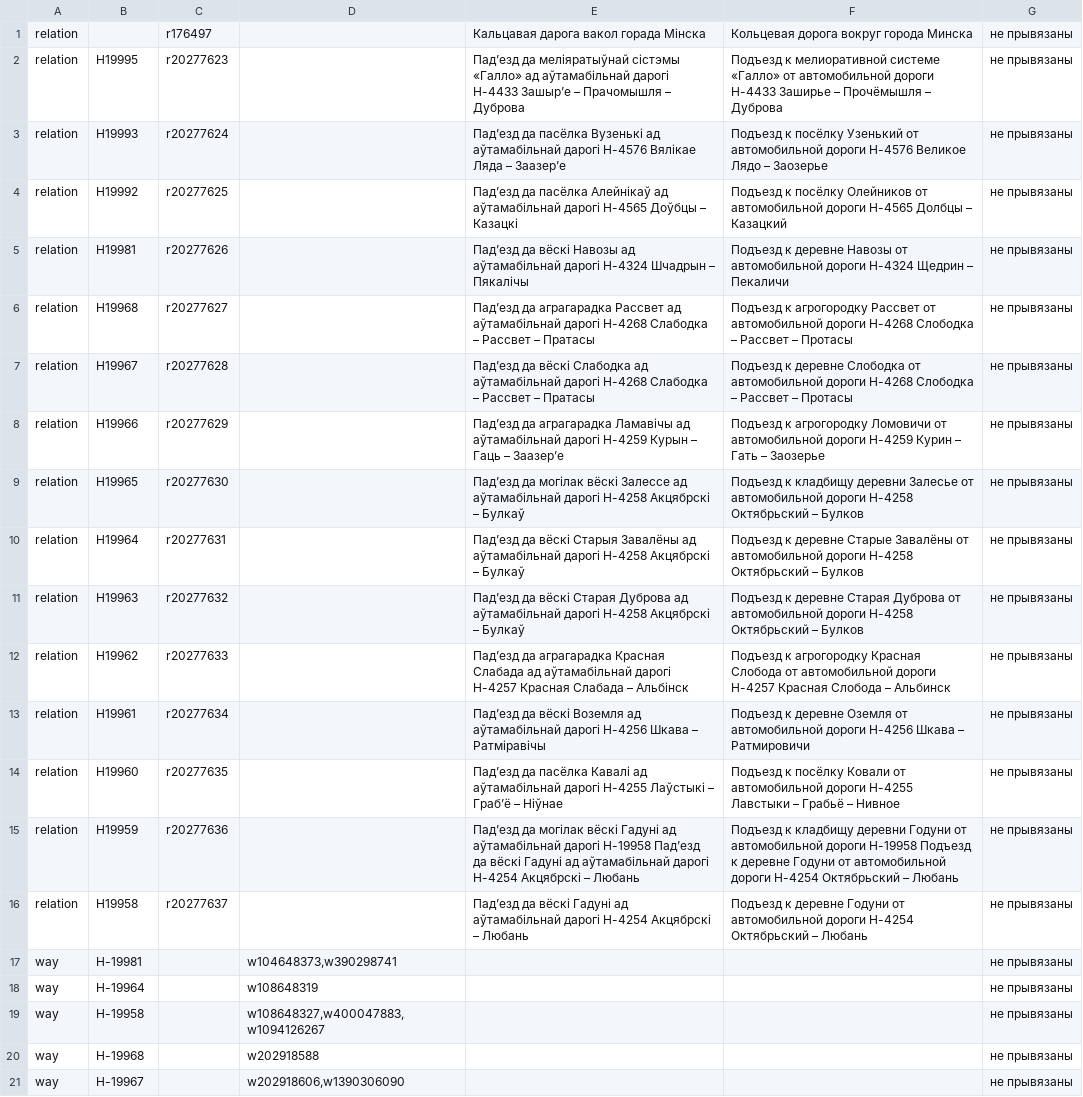
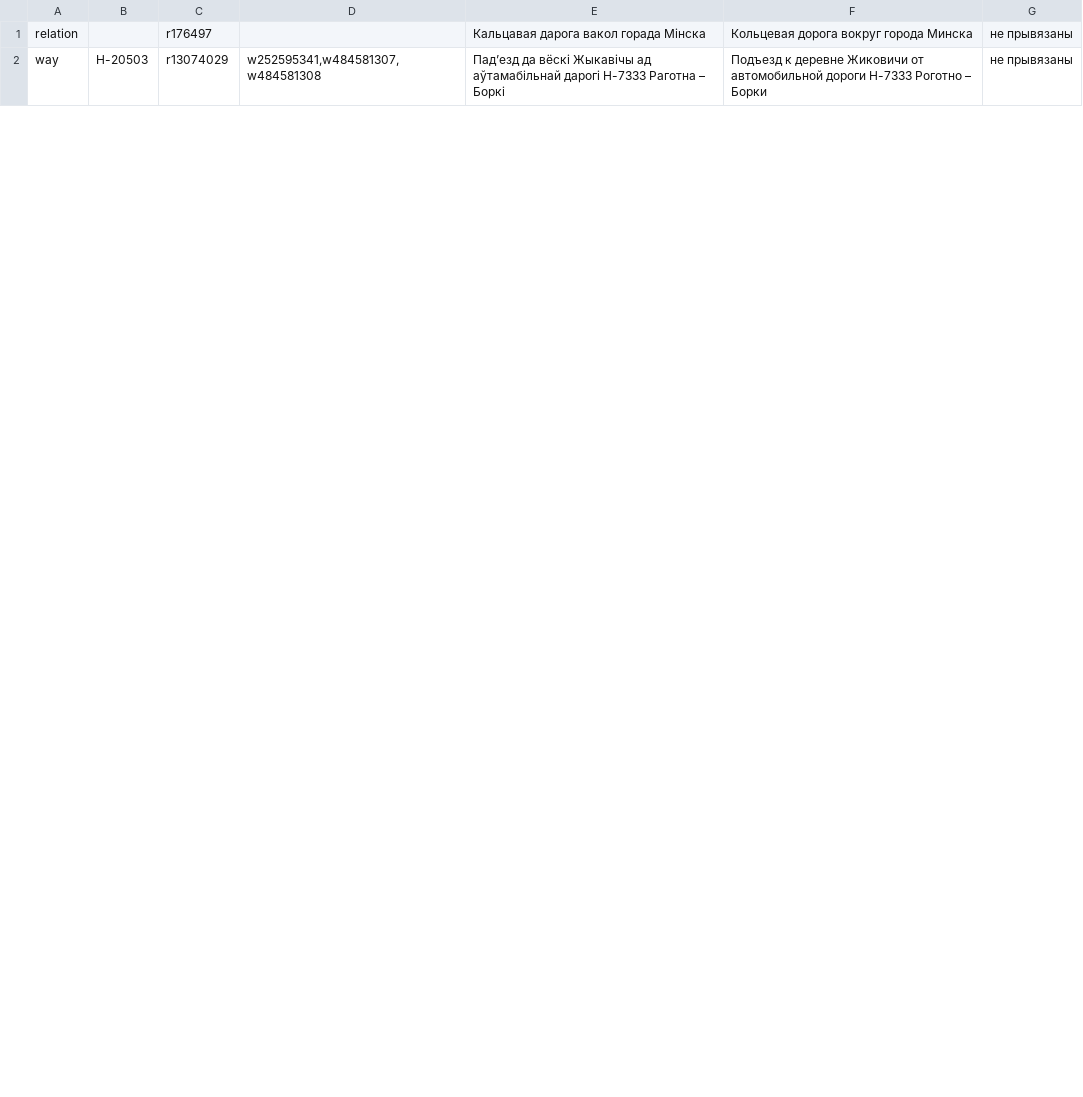
Before and after one commit to lidacity/osm-validator, a CSV file: docs/missing.csv, drawn as a sheet; only a part is shown; the diff covers the shown part only.

```diff
--- a/docs/missing.csv
+++ b/docs/missing.csv
@@ -1,21 +1,2 @@
 relation;;r176497;;Кальцавая дарога вакол горада Мінска;Кольцевая дорога вокруг города Минска;не прывязаны
-relation;Н19995;r20277623;;Падʼезд да меліяратыўнай сістэмы «Галло» ад аўтамабільнай дарогі Н-4433 Зашырʼе – Прачомышля – Дуброва;Подъезд к мелиоративной системе «Галло» от автомобильной дороги Н-4433 Заширье – Прочёмышля – Дуброва;не прывязаны
-relation;Н19993;r20277624;;Падʼезд да пасёлка Вузенькі ад аўтамабільнай дарогі Н-4576 Вялікае Ляда – Заазерʼе;Подъезд к посёлку Узенький от автомобильной дороги Н-4576 Великое Лядо – Заозерье;не прывязаны
-relation;Н19992;r20277625;;Падʼезд да пасёлка Алейнікаў ад аўтамабільнай дарогі Н-4565 Доўбцы – Казацкі;Подъезд к посёлку Олейников от автомобильной дороги Н-4565 Долбцы – Казацкий;не прывязаны
-relation;Н19981;r20277626;;Падʼезд да вёскі Навозы ад аўтамабільнай дарогі Н-4324 Шчадрын – Пякалічы;Подъезд к деревне Навозы от автомобильной дороги Н-4324 Щедрин – Пекаличи;не прывязаны
-relation;Н19968;r20277627;;Падʼезд да аграгарадка Рассвет ад аўтамабільнай дарогі Н-4268 Слабодка – Рассвет – Пратасы;Подъезд к агрогородку Рассвет от автомобильной дороги Н-4268 Слободка – Рассвет – Протасы;не прывязаны
-relation;Н19967;r20277628;;Падʼезд да вёскі Слабодка ад аўтамабільнай дарогі Н-4268 Слабодка – Рассвет – Пратасы;Подъезд к деревне Слободка от автомобильной дороги Н-4268 Слободка – Рассвет – Протасы;не прывязаны
-relation;Н19966;r20277629;;Падʼезд да аграгарадка Ламавічы ад аўтамабільнай дарогі Н-4259 Курын – Гаць – Заазерʼе;Подъезд к агрогородку Ломовичи от автомобильной дороги Н-4259 Курин – Гать – Заозерье;не прывязаны
-relation;Н19965;r20277630;;Падʼезд да могілак вёскі Залессе ад аўтамабільнай дарогі Н-4258 Акцябрскі – Булкаў;Подъезд к кладбищу деревни Залесье от автомобильной дороги Н-4258 Октябрьский – Булков;не прывязаны
-relation;Н19964;r20277631;;Падʼезд да вёскі Старыя Завалёны ад аўтамабільнай дарогі Н-4258 Акцябрскі – Булкаў;Подъезд к деревне Старые Завалёны от автомобильной дороги Н-4258 Октябрьский – Булков;не прывязаны
-relation;Н19963;r20277632;;Падʼезд да вёскі Старая Дуброва ад аўтамабільнай дарогі Н-4258 Акцябрскі – Булкаў;Подъезд к деревне Старая Дуброва от автомобильной дороги Н-4258 Октябрьский – Булков;не прывязаны
-relation;Н19962;r20277633;;Падʼезд да аграгарадка Красная Слабада ад аўтамабільнай дарогі Н-4257 Красная Слабада – Альбінск;Подъезд к агрогородку Красная Слобода от автомобильной дороги Н-4257 Красная Слобода – Альбинск;не прывязаны
-relation;Н19961;r20277634;;Падʼезд да вёскі Воземля ад аўтамабільнай дарогі Н-4256 Шкава – Ратміравічы;Подъезд к деревне Оземля от автомобильной дороги Н-4256 Шкава – Ратмировичи;не прывязаны
-relation;Н19960;r20277635;;Падʼезд да пасёлка Кавалі ад аўтамабільнай дарогі Н-4255 Лаўстыкі – Грабʼё – Ніўнае;Подъезд к посёлку Ковали от автомобильной дороги Н-4255 Лавстыки – Грабьё – Нивное;не прывязаны
-relation;Н19959;r20277636;;Падʼезд да могілак вёскі Гадуні ад аўтамабільнай дарогі Н-19958 Падʼезд да вёскі Гадуні ад аўтамабільнай дарогі Н-4254 Акцябрскі – Любань;Подъезд к кладбищу деревни Годуни от автомобильной дороги Н-19958 Подъезд к деревне Годуни от автомобильной дороги Н-4254 Октябрьский – Любань;не прывязаны
-relation;Н19958;r20277637;;Падʼезд да вёскі Гадуні ад аўтамабільнай дарогі Н-4254 Акцябрскі – Любань;Подъезд к деревне Годуни от автомобильной дороги Н-4254 Октябрьский – Любань;не прывязаны
-way;Н-19981;;w104648373,w390298741;;;не прывязаны
-way;Н-19964;;w108648319;;;не прывязаны
-way;Н-19958;;w108648327,w400047883,w1094126267;;;не прывязаны
-way;Н-19968;;w202918588;;;не прывязаны
-way;Н-19967;;w202918606,w1390306090;;;не прывязаны
+way;Н-20503;r13074029;w252595341,w484581307,w484581308;Падʼезд да вёскі Жыкавічы ад аўтамабільнай дарогі Н-7333 Раготна – Боркі;Подъезд к деревне Жиковичи от автомобильной дороги Н-7333 Роготно – Борки;не прывязаны
```
Also changed, not shown: 9 removed rows and 5 edited cells elsewhere in this file, 11 other files.
